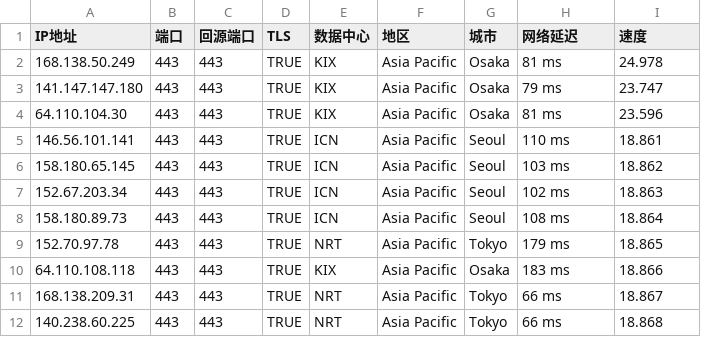
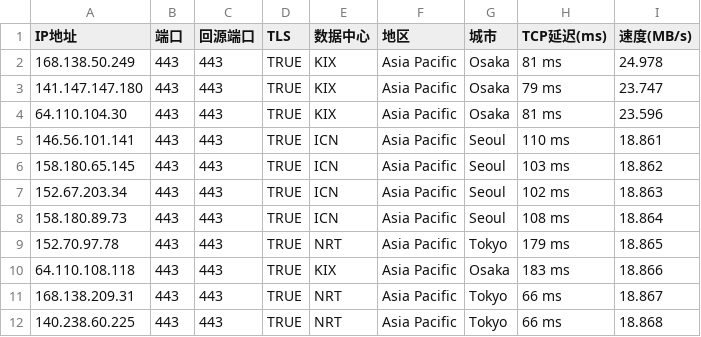
Before and after one commit to loimy/WorkerVless2sub, a CSV file: myaddrselected.csv, drawn as a sheet.

Commit message:
Update myaddrselected.csv
统一表头

```diff
--- a/myaddrselected.csv
+++ b/myaddrselected.csv
@@ -1,2 +1,2 @@
-IP地址,端口,回源端口,TLS,数据中心,地区,城市,网络延迟,速度
+IP地址,端口,回源端口,TLS,数据中心,地区,城市,TCP延迟(ms),速度(MB/s)
 168.138.50.249,443,443,TRUE,KIX,Asia Pacific,Osaka,81 ms,24.978
```
